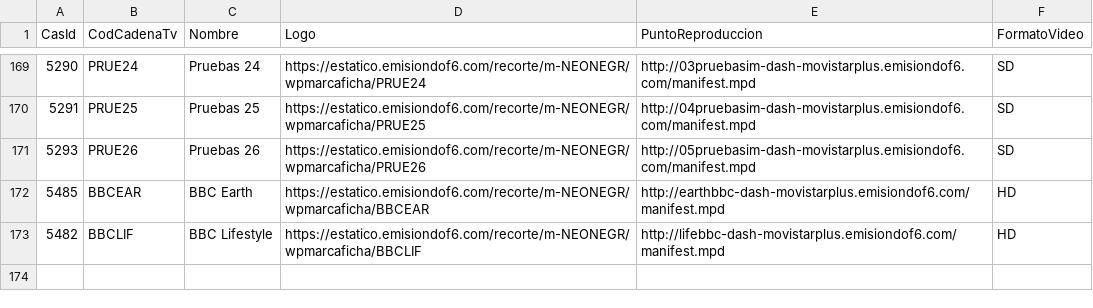
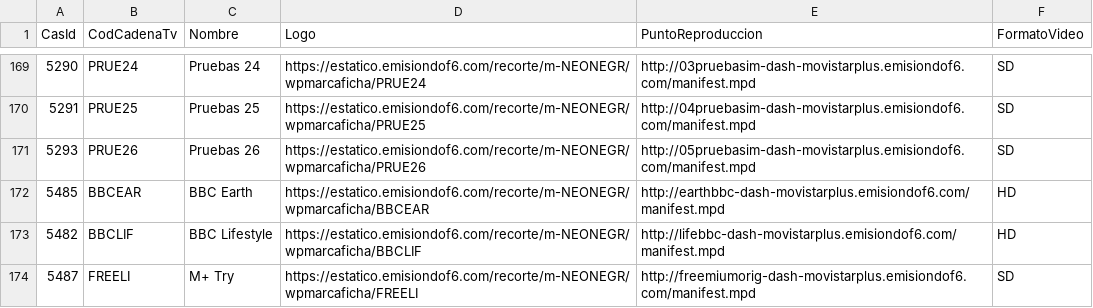
Before and after one commit to parotris3/Mfeed, a CSV file: difusion.csv, drawn as a sheet; only a part is shown, gaps mark what is left out.

```diff
--- a/difusion.csv
+++ b/difusion.csv
@@ -173 +173,2 @@
 "5482","BBCLIF","BBC Lifestyle","https://estatico.emisiondof6.com/recorte/m-NEONEGR/wpmarcaficha/BBCLIF","http://lifebbc-dash-movistarplus.emisiondof6.com/manifest.mpd","HD"
+"5487","FREELI","M+ Try","https://estatico.emisiondof6.com/recorte/m-NEONEGR/wpmarcaficha/FREELI","http://freemiumorig-dash-movistarplus.emisiondof6.com/manifest.mpd","SD"
```
Also changed, not shown: cambios.csv.
